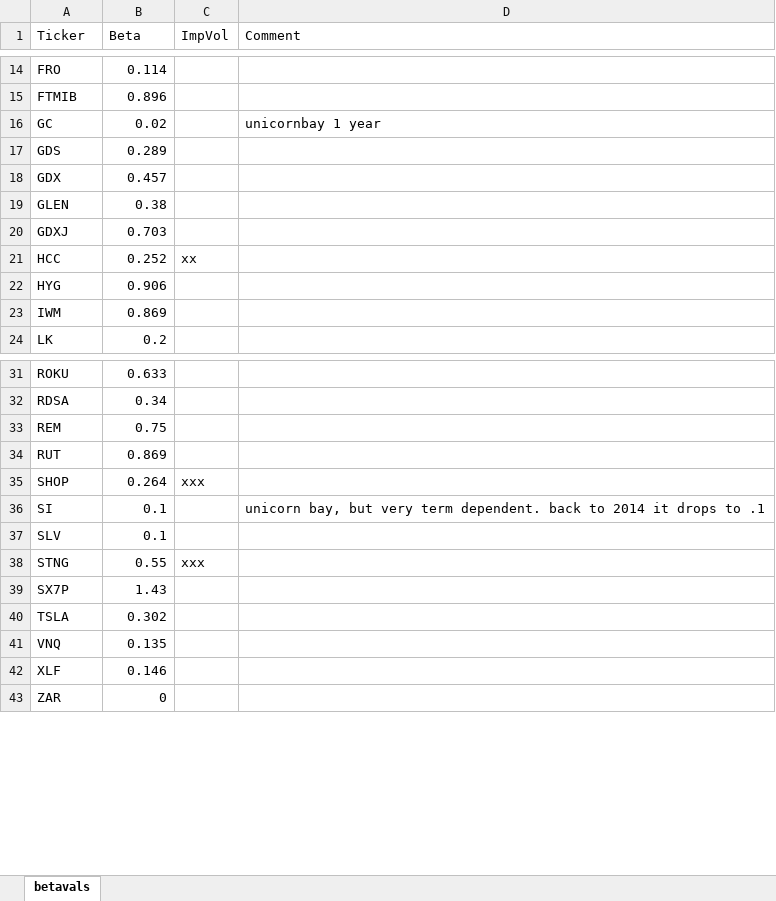
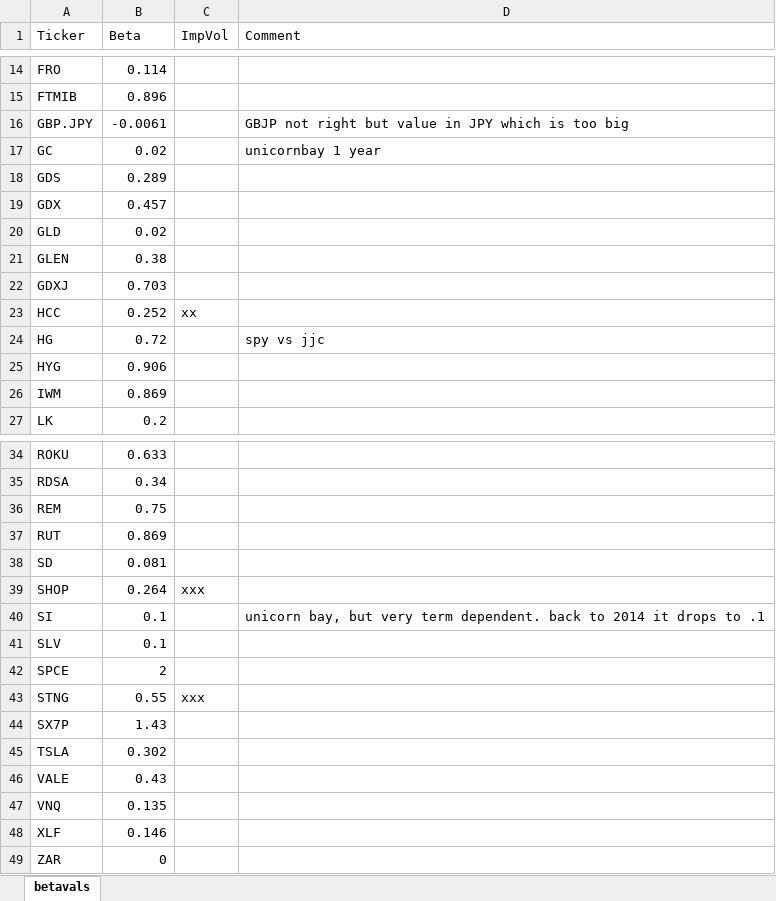
Before and after one commit to 2lambda123/delta_analyser, an Excel workbook: betavals.xlsx, sheet betavals, drawn as a sheet; only a part is shown, gaps mark what is left out; values as stored, in another font and other column widths than the file's, no borders; the diff names each change by its address in the sheet, - before the commit and + after, or states it on an @@ line.

Commit message:
Some considerable problems reading csv output from TWS, and reading spreadsheets. You may need pandas.

```diff
--- a/betavals.xlsx (sheet betavals)
+++ b/betavals.xlsx (sheet betavals)
+row 16: GBP.JPY | -0.0061 |  | GBJP not right but value in JPY which is too big
+row 20: GLD | 0.02
+row 24: HG | 0.72 |  | spy vs jjc
+row 38: SD | 0.081
+row 42: SPCE | 2
+row 46: VALE | 0.43
```
Also changed, not shown: formulas that keep their value, 2 other files.
